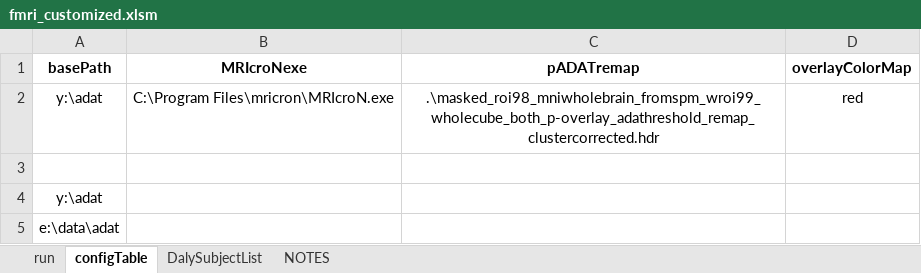
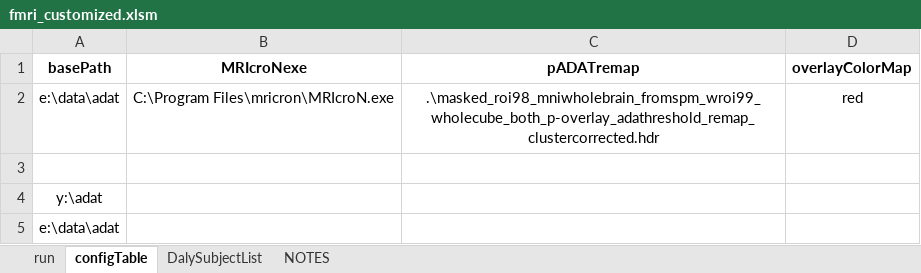
Before and after one commit to baluneboy/biomedken, an Excel workbook: csharp_sandbox/ExcelWorkbook_fMRI/fmri_customized.xlsm, sheet configTable, drawn as a sheet; values as stored, in another font and other column widths than the file's, no borders; table styles not drawn; the diff names each change by its address in the sheet, - before the commit and + after, or states it on an @@ line.

```diff
--- a/csharp_sandbox/ExcelWorkbook_fMRI/fmri_customized.xlsm (sheet configTable)
+++ b/csharp_sandbox/ExcelWorkbook_fMRI/fmri_customized.xlsm (sheet configTable)
-A2 (basePath): y:\adat
+A2 (basePath): e:\data\adat
```
Also changed, not shown: sheet run, hidden cells, 2 other files.
